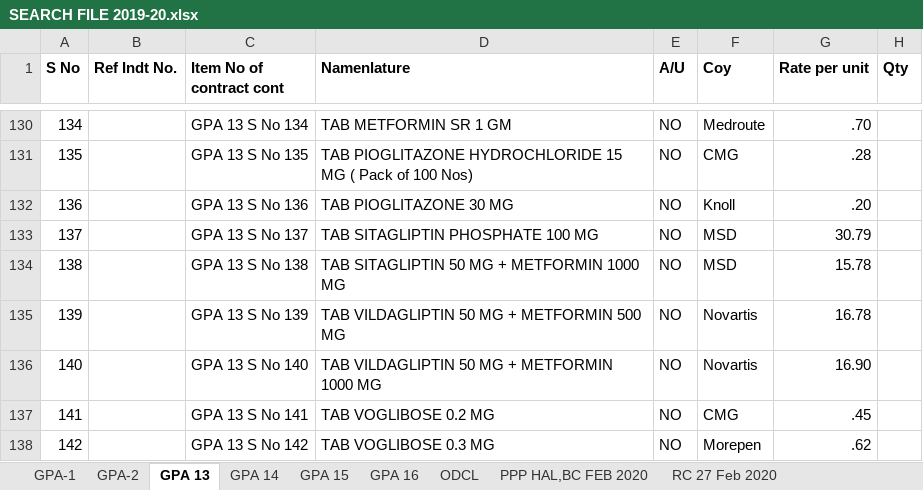
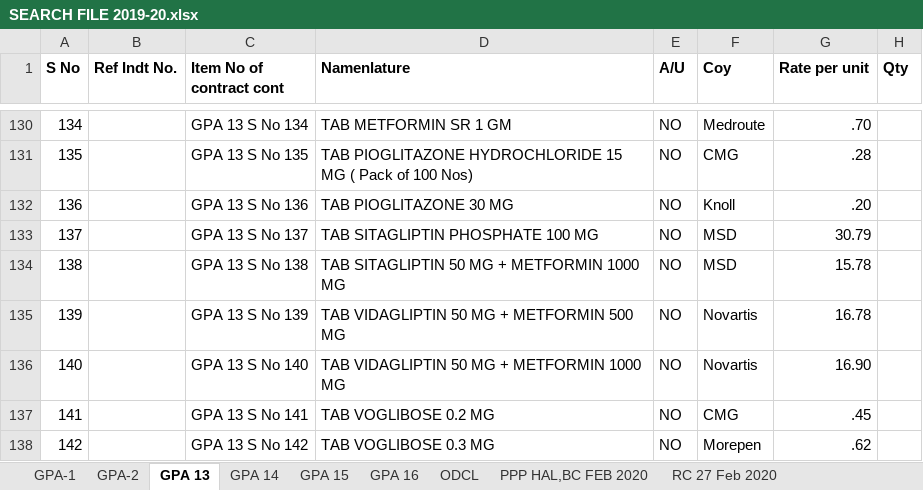
Before and after one commit to bhaskar-nair2/WebSort, an Excel workbook: RAW/SEARCH FILE 2019-20.xlsx, sheet GPA 13, drawn as a sheet; only a part is shown, gaps mark what is left out; values as stored, in another font and other column widths than the file's, no borders; the diff names each change by its address in the sheet, - before the commit and + after, or states it on an @@ line.

```diff
--- a/RAW/SEARCH FILE 2019-20.xlsx (sheet GPA 13)
+++ b/RAW/SEARCH FILE 2019-20.xlsx (sheet GPA 13)
-D135 (Namenlature): TAB VILDAGLIPTIN 50 MG + METFORMIN 500 MG
+D135 (Namenlature): TAB VIDAGLIPTIN 50 MG + METFORMIN 500 MG
-D136 (Namenlature): TAB VILDAGLIPTIN 50 MG + METFORMIN 1000 MG
+D136 (Namenlature): TAB VIDAGLIPTIN 50 MG + METFORMIN 1000 MG
```
Also changed, not shown: sheet GPA 15, RAW/ECHS INDENT 742.xlsx, 7 other files.
